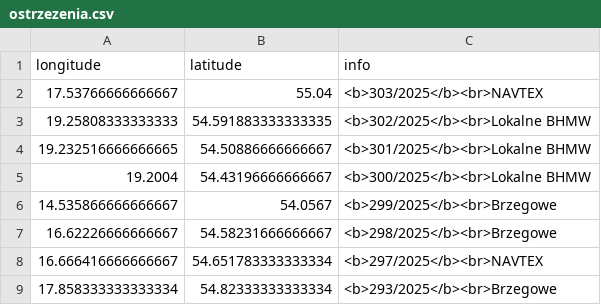
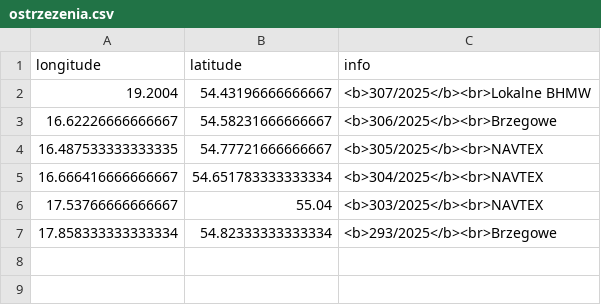
Before and after one commit to KamilSukiennik/wspolrzedne, a CSV file: ostrzezenia.csv, drawn as a sheet.

Commit message:
Aktualizacja pliku ostrzezenia.csv

```diff
--- a/ostrzezenia.csv
+++ b/ostrzezenia.csv
@@ -1,9 +1,7 @@
 longitude,latitude,info
+19.2004,54.43196666666667,<b>307/2025</b><br>Lokalne BHMW
+16.62226666666667,54.58231666666667,<b>306/2025</b><br>Brzegowe
+16.487533333333335,54.77721666666667,<b>305/2025</b><br>NAVTEX
+16.666416666666667,54.651783333333334,<b>304/2025</b><br>NAVTEX
 17.53766666666667,55.04,<b>303/2025</b><br>NAVTEX
-19.25808333333333,54.591883333333335,<b>302/2025</b><br>Lokalne BHMW
-19.232516666666665,54.50886666666667,<b>301/2025</b><br>Lokalne BHMW
-19.2004,54.43196666666667,<b>300/2025</b><br>Lokalne BHMW
-14.535866666666667,54.0567,<b>299/2025</b><br>Brzegowe
-16.62226666666667,54.58231666666667,<b>298/2025</b><br>Brzegowe
-16.666416666666667,54.651783333333334,<b>297/2025</b><br>NAVTEX
 17.858333333333334,54.82333333333334,<b>293/2025</b><br>Brzegowe
```
